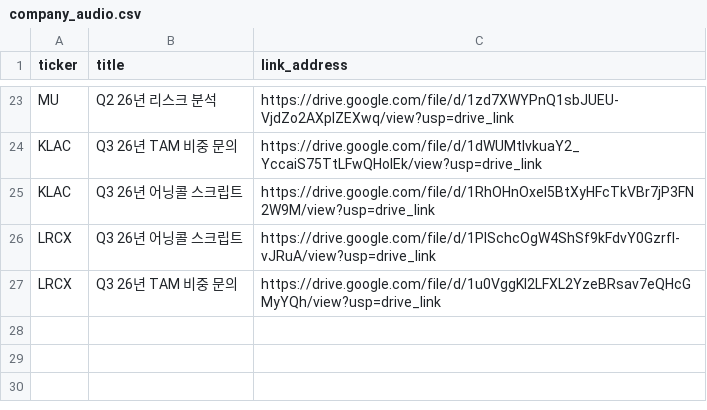
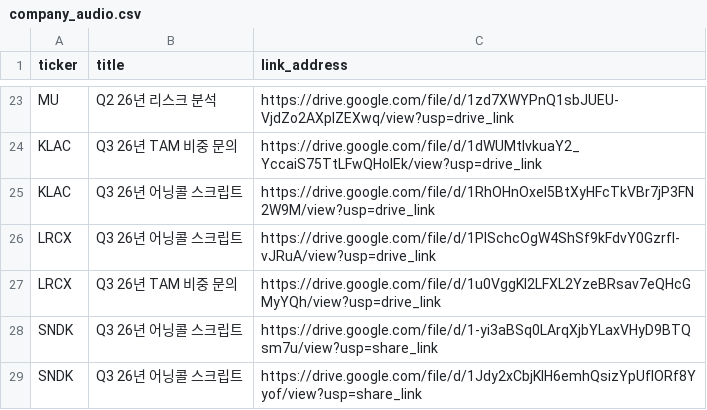
Before and after one commit to freddiekim/freddiekim.github.io, a CSV file: _data/company_audio.csv, drawn as a sheet; only a part is shown, gaps mark what is left out.

```diff
--- a/_data/company_audio.csv
+++ b/_data/company_audio.csv
@@ -27 +27,3 @@ LRCX,Q3 26년 어닝콜 스크립트, https://drive.google.com/file/d/1PlSchcOgW
 LRCX,Q3 26년 TAM 비중 문의, https://drive.google.com/file/d/1u0VggKl2LFXL2YzeBRsav7eQHcGMyYQh/view?usp=drive_link
+SNDK,Q3 26년 어닝콜 스크립트, https://drive.google.com/file/d/1-yi3aBSq0LArqXjbYLaxVHyD9BTQsm7u/view?usp=share_link
+SNDK,Q3 26년 어닝콜 스크립트, https://drive.google.com/file/d/1Jdy2xCbjKlH6emhQsizYpUflORf8Yyof/view?usp=share_link
```
Also changed, not shown: 50 other files.
